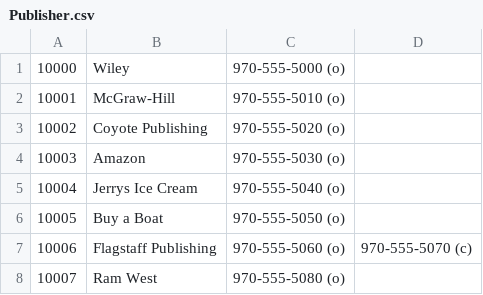
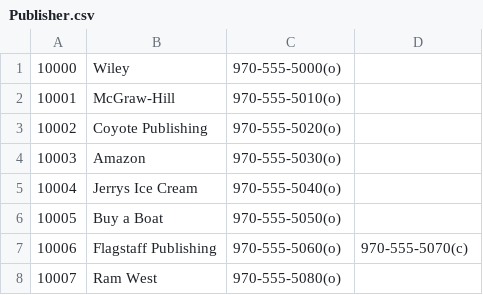
Before and after one commit to CHABITBlunk/cs430, a CSV file: homework/hw6/Publisher.csv, drawn as a sheet.

```diff
--- a/homework/hw6/Publisher.csv
+++ b/homework/hw6/Publisher.csv
@@ -1,8 +1,8 @@
-10000,Wiley,970-555-5000 (o)
-10001,McGraw-Hill,970-555-5010 (o)
-10002,Coyote Publishing,970-555-5020 (o)
-10003,Amazon,970-555-5030 (o)
-10004,Jerrys Ice Cream,970-555-5040 (o)
-10005,Buy a Boat,970-555-5050 (o)
-10006,Flagstaff Publishing,970-555-5060 (o),970-555-5070 (c)
-10007,Ram West,970-555-5080 (o)
+10000,Wiley,970-555-5000(o)
+10001,McGraw-Hill,970-555-5010(o)
+10002,Coyote Publishing,970-555-5020(o)
+10003,Amazon,970-555-5030(o)
+10004,Jerrys Ice Cream,970-555-5040(o)
+10005,Buy a Boat,970-555-5050(o)
+10006,Flagstaff Publishing,970-555-5060(o),970-555-5070(c)
+10007,Ram West,970-555-5080(o)
```
Also changed, not shown: homework/hw6/Author.csv.
